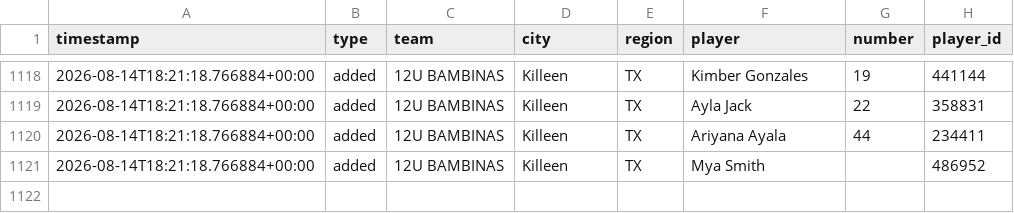
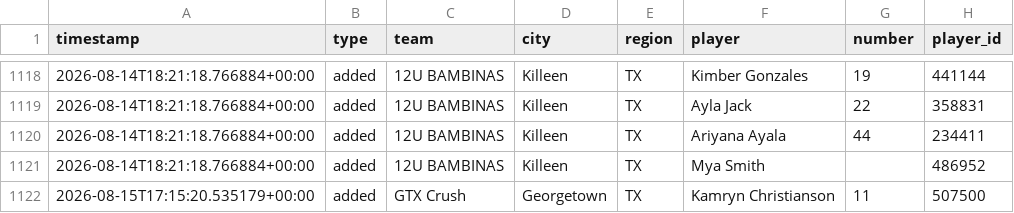
Before and after one commit to jeremiah9980/ncs-monitor, a CSV file: reports/changelog.csv, drawn as a sheet; only a part is shown, gaps mark what is left out.

```diff
--- a/reports/changelog.csv
+++ b/reports/changelog.csv
@@ -1121 +1121,2 @@ timestamp,type,team,city,region,player,number,player_id
 2026-08-14T18:21:18.766884+00:00,added,12U BAMBINAS,Killeen,TX,Mya Smith,,486952
+2026-08-15T17:15:20.535179+00:00,added,GTX Crush,Georgetown,TX,Kamryn Christianson,11,507500
```
Also changed, not shown: reports/team-list.csv, 4 other files.
